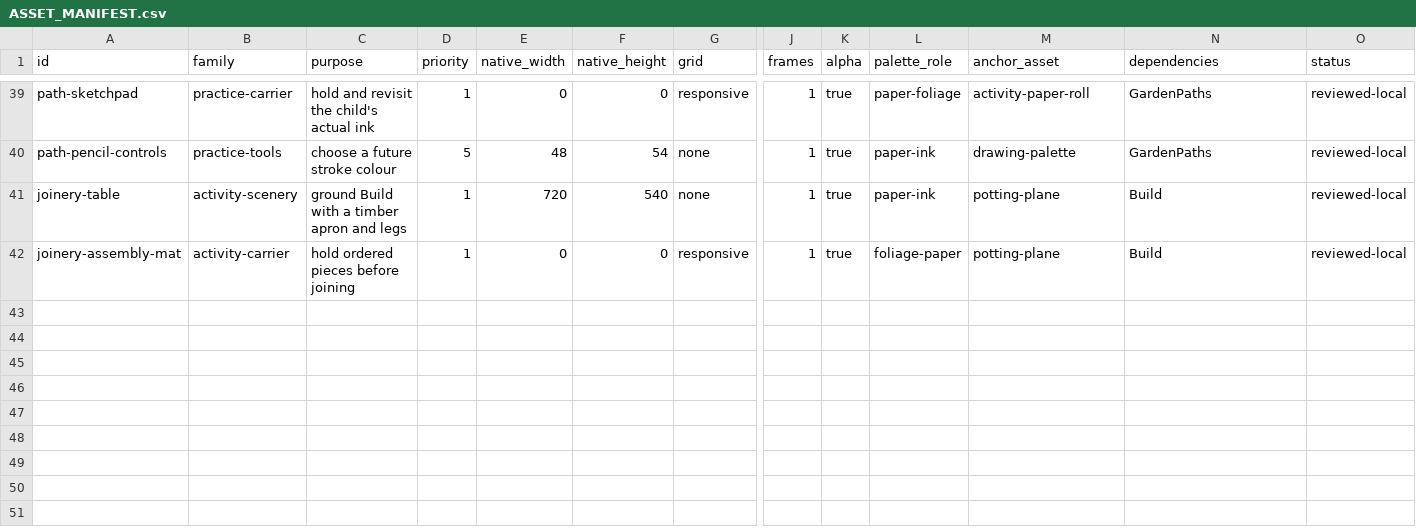
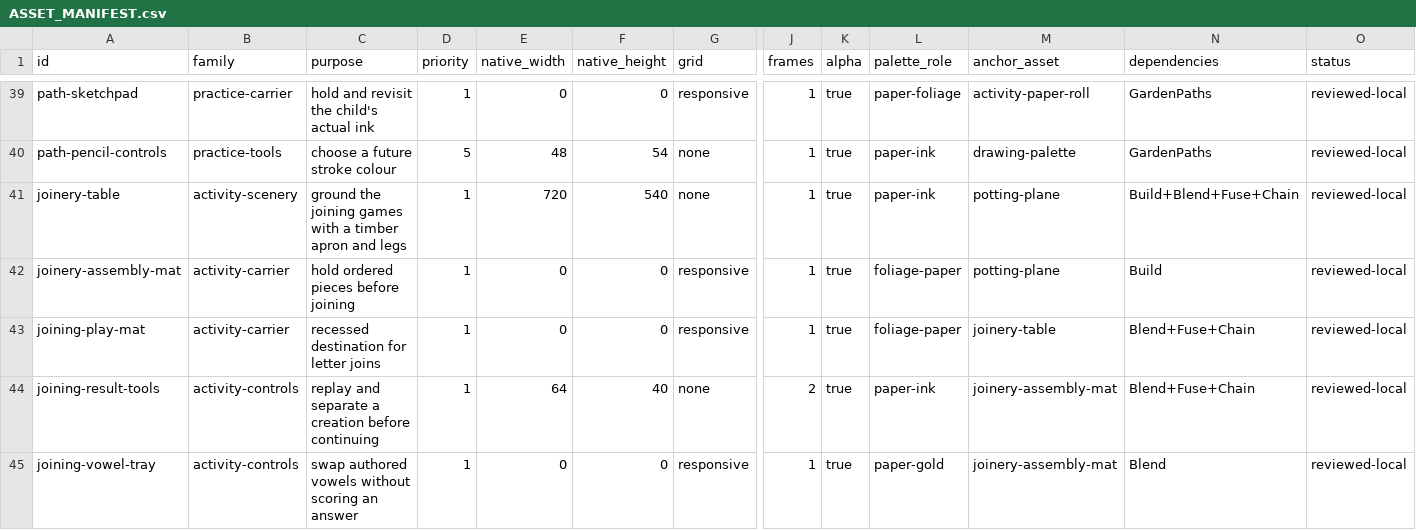
Before and after one commit to mindfulmod/miftah, a CSV file: docs/art/ASSET_MANIFEST.csv, drawn as a sheet; only a part is shown, gaps mark what is left out; rows hold the shown columns only; the diff names each change by its address in the sheet, - before the commit and + after, or states it on an @@ line.

Commit message:
Give joining games a tactile desk and child-led exploration

```diff
--- a/docs/art/ASSET_MANIFEST.csv
+++ b/docs/art/ASSET_MANIFEST.csv
-C41 (purpose): ground Build with a…
+C41 (purpose): ground the joining games with a…
-N41 (dependencies): Build
+N41 (dependencies): Build+Blend+Fuse+Chain
+row 43: joining-play-mat | activity-carrier | recessed destination for letter joins | 1 | 0 | 0 | responsive | 1 | true | foliage-paper | joinery-table | Blend+Fuse+Chain | reviewed-local
+row 44: joining-result-tools | activity-controls | replay and separate a creation before continuing | 1 | 64 | 40 | none | 2 | true | paper-ink | joinery-assembly-mat | Blend+Fuse+Chain | reviewed-local
+row 45: joining-vowel-tray | activity-controls | swap authored vowels without scoring an answer | 1 | 0 | 0 | responsive | 1 | true | paper-gold | joinery-assembly-mat | Blend | reviewed-local
```
Also changed, not shown: 24 other files.
